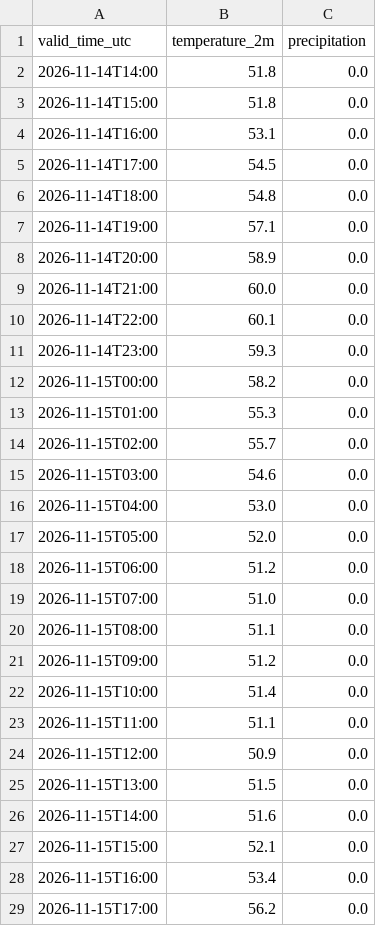
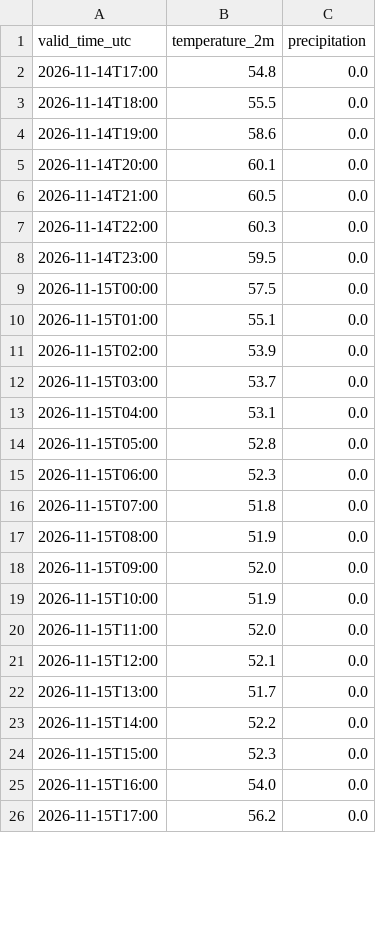
Before and after one commit to russomatt-wx/moraga-weather-graphics, a CSV file: hrrr-data/short_range.csv, drawn as a sheet; only a part is shown; the diff covers the shown part only.

```diff
--- a/hrrr-data/short_range.csv
+++ b/hrrr-data/short_range.csv
@@ -1,29 +1,26 @@
 valid_time_utc,temperature_2m,precipitation
-2026-11-14T14:00,51.8,0.0
-2026-11-14T15:00,51.8,0.0
-2026-11-14T16:00,53.1,0.0
-2026-11-14T17:00,54.5,0.0
-2026-11-14T18:00,54.8,0.0
-2026-11-14T19:00,57.1,0.0
-2026-11-14T20:00,58.9,0.0
-2026-11-14T21:00,60.0,0.0
-2026-11-14T22:00,60.1,0.0
-2026-11-14T23:00,59.3,0.0
-2026-11-15T00:00,58.2,0.0
-2026-11-15T01:00,55.3,0.0
-2026-11-15T02:00,55.7,0.0
-2026-11-15T03:00,54.6,0.0
-2026-11-15T04:00,53.0,0.0
-2026-11-15T05:00,52.0,0.0
-2026-11-15T06:00,51.2,0.0
-2026-11-15T07:00,51.0,0.0
-2026-11-15T08:00,51.1,0.0
-2026-11-15T09:00,51.2,0.0
-2026-11-15T10:00,51.4,0.0
-2026-11-15T11:00,51.1,0.0
-2026-11-15T12:00,50.9,0.0
-2026-11-15T13:00,51.5,0.0
-2026-11-15T14:00,51.6,0.0
-2026-11-15T15:00,52.1,0.0
-2026-11-15T16:00,53.4,0.0
+2026-11-14T17:00,54.8,0.0
+2026-11-14T18:00,55.5,0.0
+2026-11-14T19:00,58.6,0.0
+2026-11-14T20:00,60.1,0.0
+2026-11-14T21:00,60.5,0.0
+2026-11-14T22:00,60.3,0.0
+2026-11-14T23:00,59.5,0.0
+2026-11-15T00:00,57.5,0.0
+2026-11-15T01:00,55.1,0.0
+2026-11-15T02:00,53.9,0.0
+2026-11-15T03:00,53.7,0.0
+2026-11-15T04:00,53.1,0.0
+2026-11-15T05:00,52.8,0.0
+2026-11-15T06:00,52.3,0.0
+2026-11-15T07:00,51.8,0.0
+2026-11-15T08:00,51.9,0.0
+2026-11-15T09:00,52.0,0.0
+2026-11-15T10:00,51.9,0.0
+2026-11-15T11:00,52.0,0.0
+2026-11-15T12:00,52.1,0.0
+2026-11-15T13:00,51.7,0.0
+2026-11-15T14:00,52.2,0.0
+2026-11-15T15:00,52.3,0.0
+2026-11-15T16:00,54.0,0.0
 2026-11-15T17:00,56.2,0.0
```
Also changed, not shown: 3 added rows and 59 edited cells elsewhere in this file, 7 other files.
